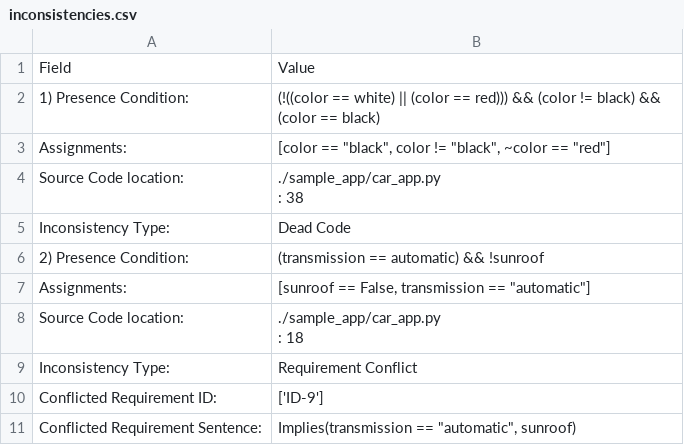
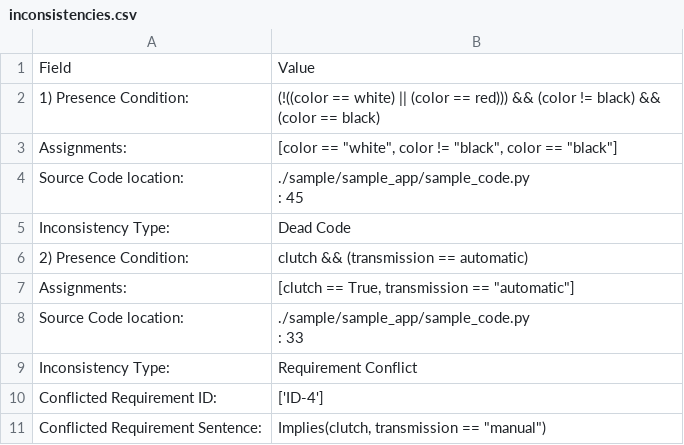
Before and after one commit to chinkhor/VarCHEKER-reports, a CSV file: inconsistencies.csv, drawn as a sheet.

```diff
--- a/inconsistencies.csv
+++ b/inconsistencies.csv
@@ -2,12 +2,12 @@ Field,Value
 1) Presence Condition:,(!((color == white) || (color == red))) && (color != black) && (color == black)
-   Assignments:,"[color == ""black"", color != ""black"", ~color == ""red""]"
-   Source Code location:,"./sample_app/car_app.py
-: 38"
+   Assignments:,"[color == ""white"", color != ""black"", color == ""black""]"
+   Source Code location:,"./sample/sample_app/sample_code.py
+: 45"
    Inconsistency Type:,Dead Code
-2) Presence Condition:,(transmission == automatic) && !sunroof
-   Assignments:,"[sunroof == False, transmission == ""automatic""]"
-   Source Code location:,"./sample_app/car_app.py
-: 18"
+2) Presence Condition:,clutch && (transmission == automatic)
+   Assignments:,"[clutch == True, transmission == ""automatic""]"
+   Source Code location:,"./sample/sample_app/sample_code.py
+: 33"
    Inconsistency Type:,Requirement Conflict
-   Conflicted Requirement ID:,['ID-9']
-   Conflicted Requirement Sentence:,"Implies(transmission == ""automatic"", sunroof)"
+   Conflicted Requirement ID:,['ID-4']
+   Conflicted Requirement Sentence:,"Implies(clutch, transmission == ""manual"")"
```
Also changed, not shown: min_set.csv, presence_condition.csv, 2 other files.
